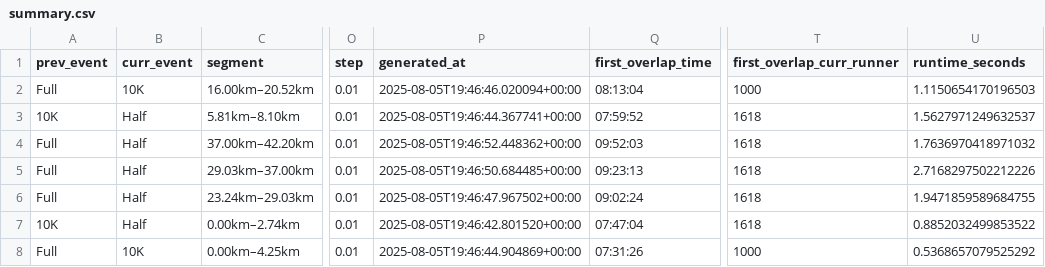
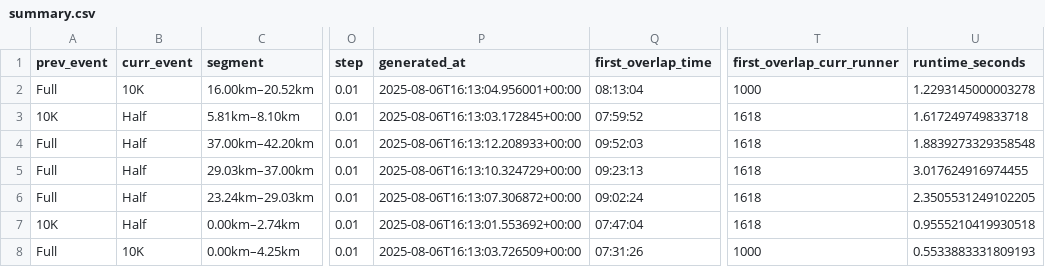
Before and after one commit to thomjeff/run-congestion, a CSV file: examples/summary.csv, drawn as a sheet; only a part is shown, gaps mark what is left out; the diff names each change by its address in the sheet, - before the commit and + after, or states it on an @@ line.

Commit message:
First run & updated readme

```diff
--- a/examples/summary.csv
+++ b/examples/summary.csv
-P2 (generated_at): 2025-08-05T19:46:46.020094+00:00
+P2 (generated_at): 2025-08-06T16:13:04.956001+00:00
-U2 (runtime_seconds): 1.1150654170196503
+U2 (runtime_seconds): 1.2293145000003278
-P3 (generated_at): 2025-08-05T19:46:44.367741+00:00
+P3 (generated_at): 2025-08-06T16:13:03.172845+00:00
-U3 (runtime_seconds): 1.5627971249632537
+U3 (runtime_seconds): 1.617249749833718
-P4 (generated_at): 2025-08-05T19:46:52.448362+00:00
+P4 (generated_at): 2025-08-06T16:13:12.208933+00:00
-U4 (runtime_seconds): 1.7636970418971032
+U4 (runtime_seconds): 1.8839273329358548
-P5 (generated_at): 2025-08-05T19:46:50.684485+00:00
+P5 (generated_at): 2025-08-06T16:13:10.324729+00:00
-U5 (runtime_seconds): 2.7168297502212226
+U5 (runtime_seconds): 3.017624916974455
-P6 (generated_at): 2025-08-05T19:46:47.967502+00:00
+P6 (generated_at): 2025-08-06T16:13:07.306872+00:00
-U6 (runtime_seconds): 1.9471859589684755
+U6 (runtime_seconds): 2.3505531249102205
-P7 (generated_at): 2025-08-05T19:46:42.801520+00:00
+P7 (generated_at): 2025-08-06T16:13:01.553692+00:00
-U7 (runtime_seconds): 0.8852032499853522
+U7 (runtime_seconds): 0.9555210419930518
-P8 (generated_at): 2025-08-05T19:46:44.904869+00:00
+P8 (generated_at): 2025-08-06T16:13:03.726509+00:00
-U8 (runtime_seconds): 0.5368657079525292
+U8 (runtime_seconds): 0.5533883331809193
```
Also changed, not shown: 1 other file.
